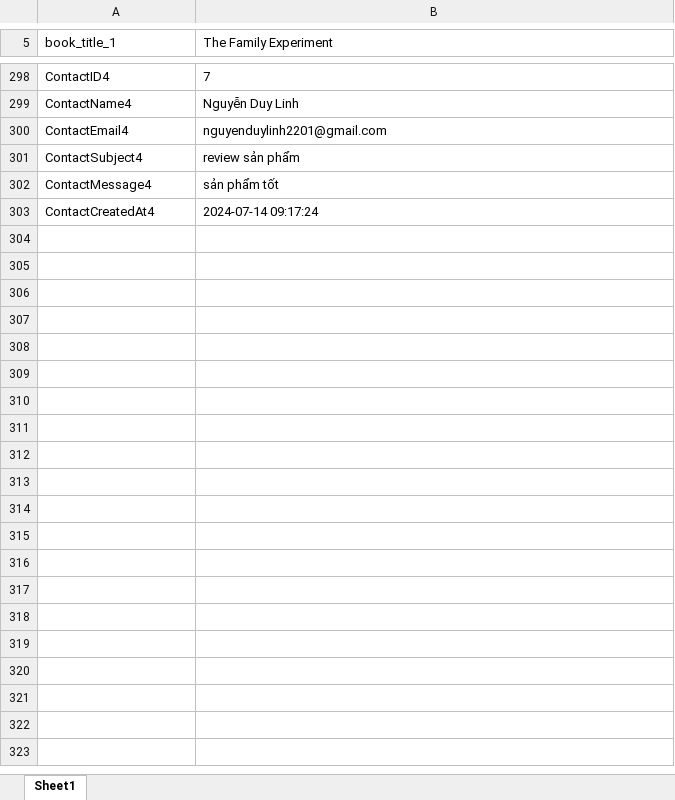
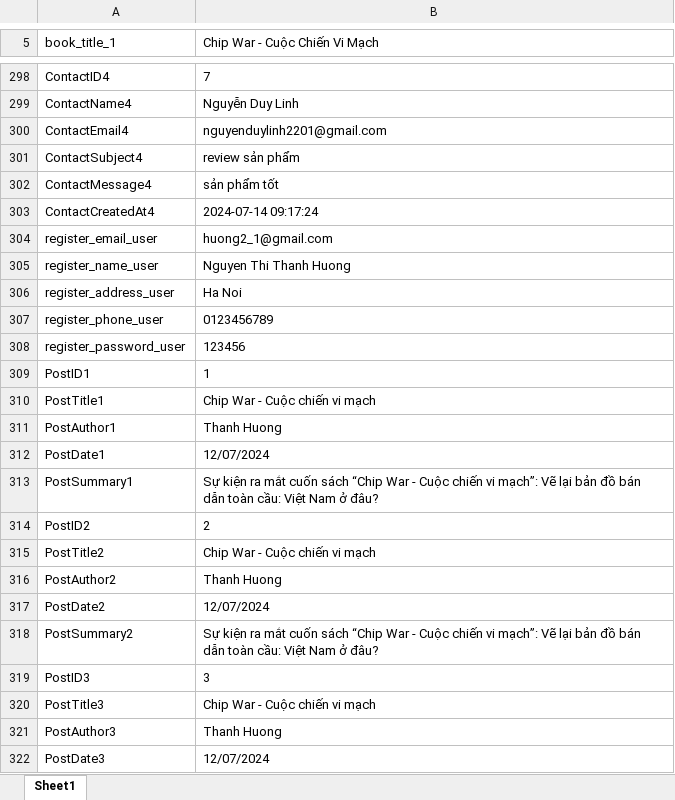
Before and after one commit to huongnt2612/RookBooks, an Excel workbook: Data Files/Data.xlsx, sheet Sheet1, drawn as a sheet; only a part is shown, gaps mark what is left out; values as stored, in another font and other column widths than the file's, no borders; the diff covers the shown part only; the diff names each change by its address in the sheet, - before the commit and + after, or states it on an @@ line.

```diff
--- a/Data Files/Data.xlsx (sheet Sheet1)
+++ b/Data Files/Data.xlsx (sheet Sheet1)
-B5: The Family Experiment
+B5: Chip War - Cuộc Chiến Vi Mạch
+row 304: register_email_user | huong2_1@gmail.com
+row 305: register_name_user | Nguyen Thi Thanh Huong
+row 306: register_address_user | Ha Noi
+row 307: register_phone_user | 0123456789
+row 308: register_password_user | 123456
+row 309: PostID1 | 1
+row 310: PostTitle1 | Chip War - Cuộc chiến vi mạch
+row 311: PostAuthor1 | Thanh Huong
+row 312: PostDate1 | 12/07/2024
+row 313: PostSummary1 | Sự kiện ra mắt cuốn sách “Chip War - Cuộc chiến vi mạch”: Vẽ lại bản đồ bán dẫn toàn cầu: Việt Nam ở đâu?
+row 314: PostID2 | 2
+row 315: PostTitle2 | Chip War - Cuộc chiến vi mạch
+row 316: PostAuthor2 | Thanh Huong
+row 317: PostDate2 | 12/07/2024
+row 318: PostSummary2 | Sự kiện ra mắt cuốn sách “Chip War - Cuộc chiến vi mạch”: Vẽ lại bản đồ bán dẫn toàn cầu: Việt Nam ở đâu?
+row 319: PostID3 | 3
+row 320: PostTitle3 | Chip War - Cuộc chiến vi mạch
+row 321: PostAuthor3 | Thanh Huong
+row 322: PostDate3 | 12/07/2024
```
Also changed, not shown: 10 added rows and 122 edited cells elsewhere in this sheet, 26 other files.
